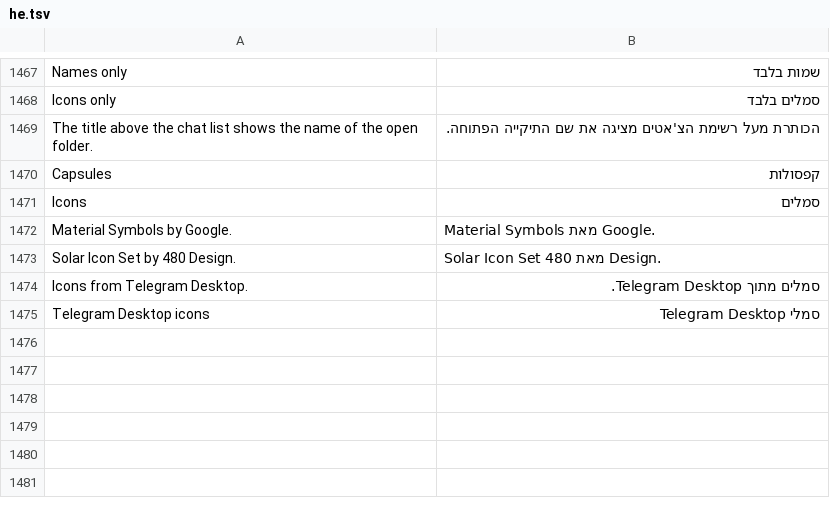
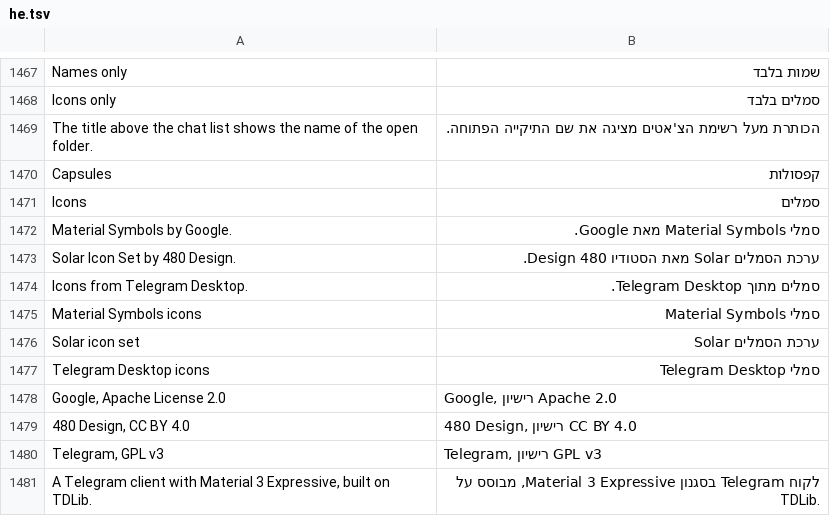
Before and after one commit to JettaXP/pixelGram, a TSV file: src/main/resources/i18n/he.tsv, drawn as a sheet; only a part is shown, gaps mark what is left out.

```diff
--- a/src/main/resources/i18n/he.tsv
+++ b/src/main/resources/i18n/he.tsv
@@ -1471,5 +1471,11 @@ Capsules	קפסולות
 Icons	סמלים
-Material Symbols by Google.	Material Symbols מאת Google.
-Solar Icon Set by 480 Design.	Solar Icon Set מאת 480 Design.
+Material Symbols by Google.	סמלי Material Symbols מאת Google.
+Solar Icon Set by 480 Design.	ערכת הסמלים Solar מאת הסטודיו 480 Design.
 Icons from Telegram Desktop.	סמלים מתוך Telegram Desktop.
+Material Symbols icons	סמלי Material Symbols
+Solar icon set	ערכת הסמלים Solar
 Telegram Desktop icons	סמלי Telegram Desktop
+Google, Apache License 2.0	Google, רישיון Apache 2.0
+480 Design, CC BY 4.0	480 Design, רישיון CC BY 4.0
+Telegram, GPL v3	Telegram, רישיון GPL v3
+A Telegram client with Material 3 Expressive, built on TDLib.	לקוח Telegram בסגנון Material 3 Expressive, מבוסס על TDLib.
```
Also changed, not shown: src/main/resources/i18n/ru.tsv, 3 other files.
